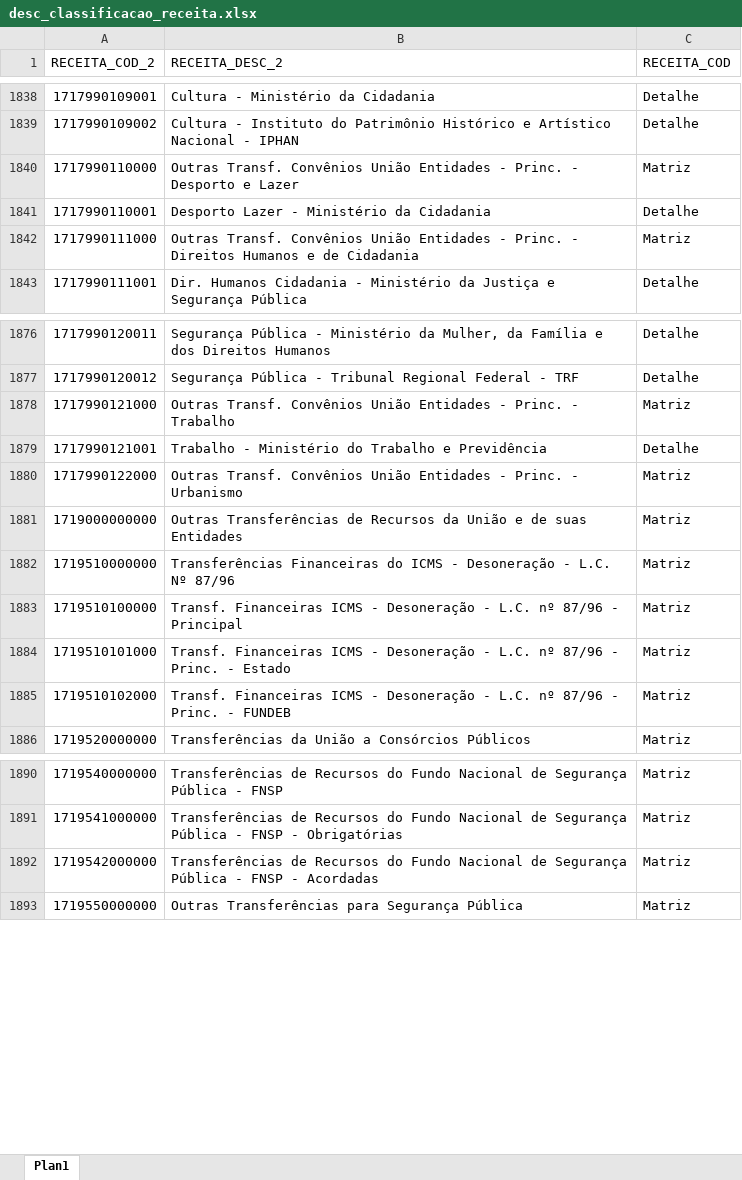
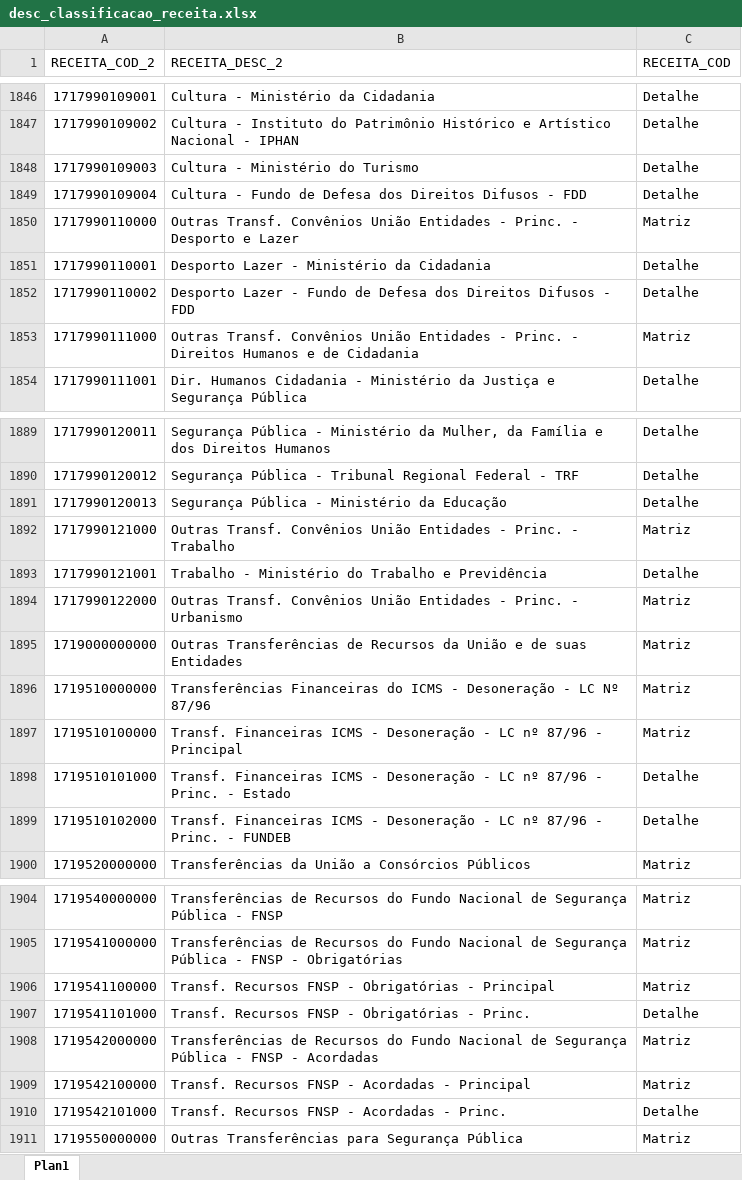
Before and after one commit to splor-mg/dados-volumes-loa, an Excel workbook: data-raw/desc_classificacao_receita.xlsx, sheet Plan1, drawn as a sheet; only a part is shown, gaps mark what is left out; values as stored, in another font and other column widths than the file's, no borders; addresses are those after the commit; the diff covers the shown part only; the diff names each change by its address in the sheet, - before the commit and + after, or states it on an @@ line.

```diff
--- a/data-raw/desc_classificacao_receita.xlsx (sheet Plan1)
+++ b/data-raw/desc_classificacao_receita.xlsx (sheet Plan1)
+row 1848: 1717990109003 | Cultura - Ministério do Turismo | Detalhe
+row 1849: 1717990109004 | Cultura - Fundo de Defesa dos Direitos Difusos - FDD | Detalhe
+row 1852: 1717990110002 | Desporto Lazer - Fundo de Defesa dos Direitos Difusos - FDD | Detalhe
+row 1891: 1717990120013 | Segurança Pública - Ministério da Educação | Detalhe
-B1896 (RECEITA_DESC_2): …Desoneração - L.C. Nº 87/96
+B1896 (RECEITA_DESC_2): …Desoneração - LC Nº 87/96
-B1897 (RECEITA_DESC_2): …Desoneração - L.C. nº 87/96…
+B1897 (RECEITA_DESC_2): …Desoneração - LC nº 87/96…
-B1898 (RECEITA_DESC_2): …Desoneração - L.C. nº 87/96…
+B1898 (RECEITA_DESC_2): …Desoneração - LC nº 87/96…
-C1898:C1899 (RECEITA_COD): Matriz
+C1898:C1899 (RECEITA_COD): Detalhe
-B1899 (RECEITA_DESC_2): …Desoneração - L.C. nº 87/96…
+B1899 (RECEITA_DESC_2): …Desoneração - LC nº 87/96…
+row 1906: 1719541100000 | Transf. Recursos FNSP - Obrigatórias - Principal | Matriz
+row 1907: 1719541101000 | Transf. Recursos FNSP - Obrigatórias - Princ. | Detalhe
+row 1909: 1719542100000 | Transf. Recursos FNSP - Acordadas - Principal | Matriz
+row 1910: 1719542101000 | Transf. Recursos FNSP - Acordadas - Princ. | Detalhe
```
Also changed, not shown: 71 added rows, 4 removed rows and 25 edited cells elsewhere in this sheet, data-raw/exec_rec.xlsx, 1 other file.
